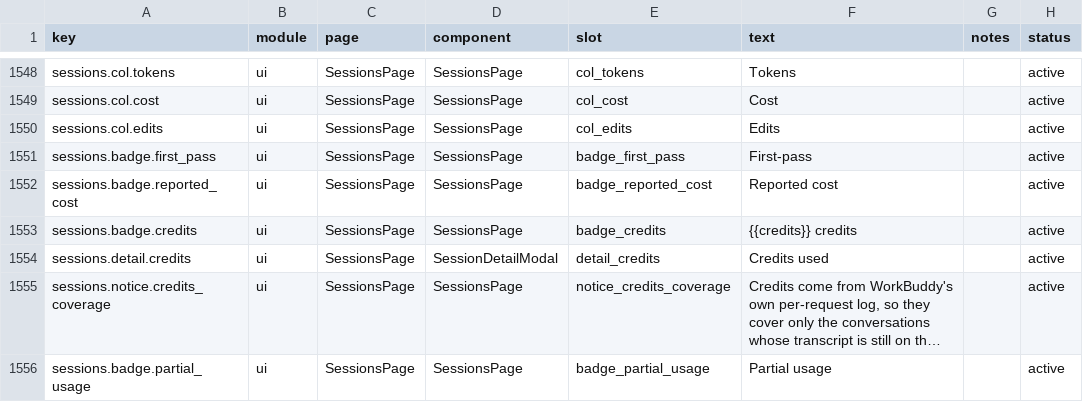
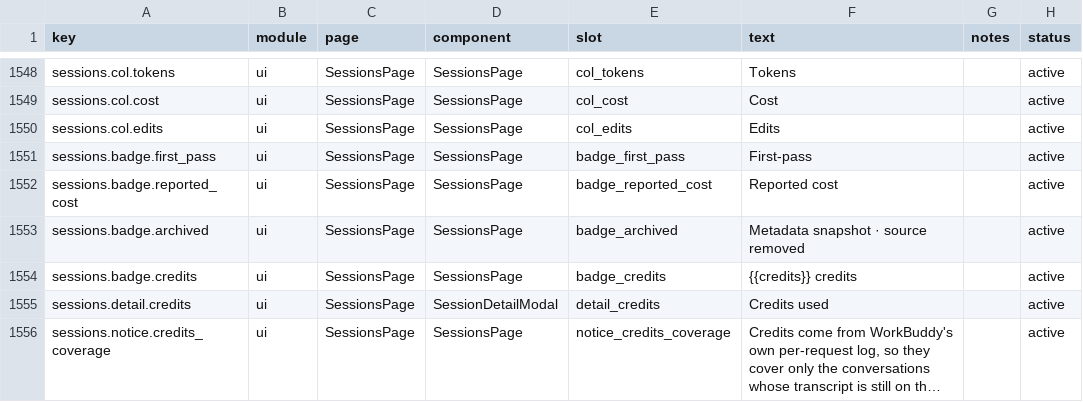
Before and after one commit to 01UNCLEDOG01/TokenTracker-Plus, a CSV file: dashboard/src/content/copy.csv, drawn as a sheet; only a part is shown, gaps mark what is left out; the shorter side is filled out with more unchanged rows; long unchanged cells end in ….

Commit message:
fix(usage): trust native counters and retain lightweight session history
Decode Antigravity usage from the vendor schema instead of counting model
identifiers as tokens or letting external daily caches overwrite local data.
Recover database-only generations and retain metadata snapshots when source
sessions are removed, without storing prompts or double-counting fragments.

```diff
--- a/dashboard/src/content/copy.csv
+++ b/dashboard/src/content/copy.csv
@@ -1552,2 +1552,3 @@ sessions.badge.first_pass,ui,SessionsPage,SessionsPage,badge_first_pass,"First-p
 sessions.badge.reported_cost,ui,SessionsPage,SessionsPage,badge_reported_cost,"Reported cost",,active
+sessions.badge.archived,ui,SessionsPage,SessionsPage,badge_archived,"Metadata snapshot · source removed",,active
 sessions.badge.credits,ui,SessionsPage,SessionsPage,badge_credits,{{credits}} credits,,active
```
Also changed, not shown: 17 other files.
